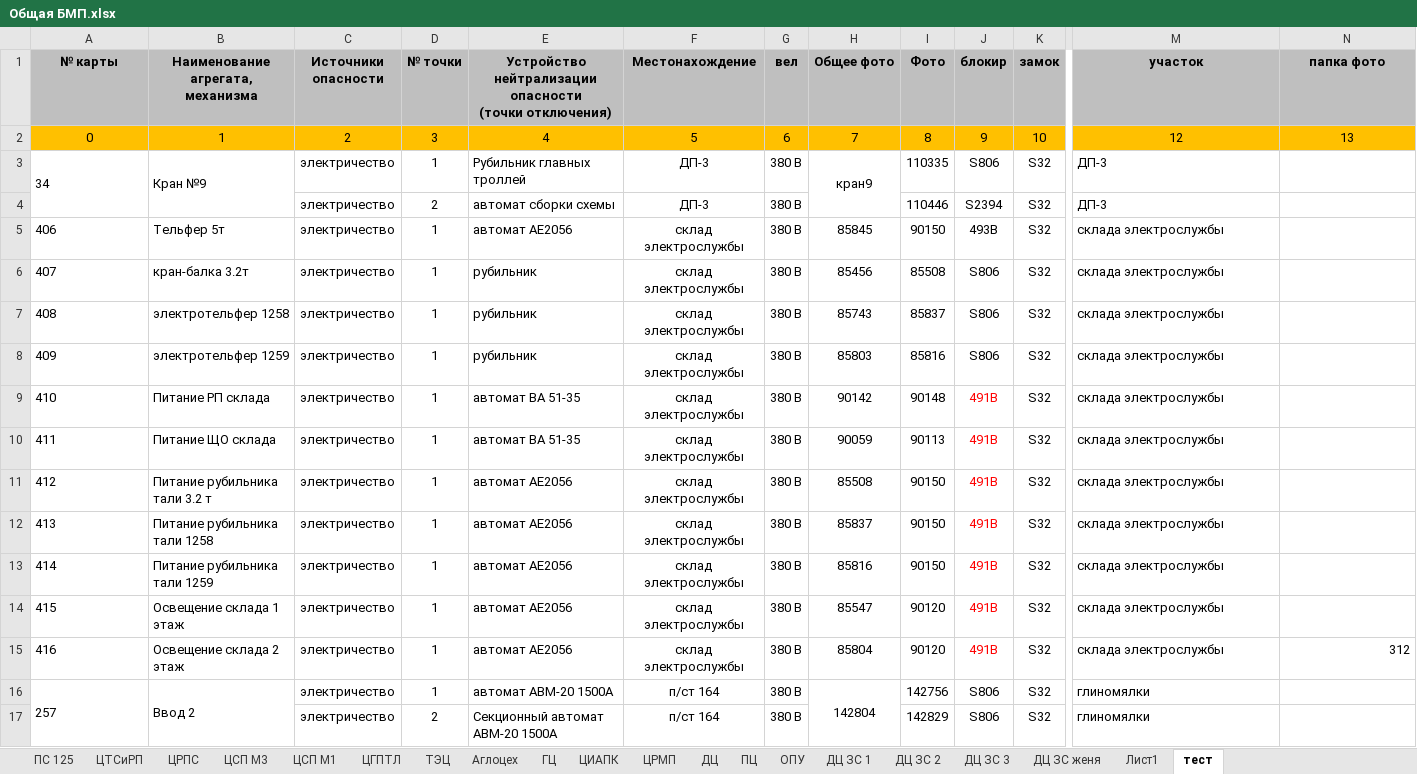
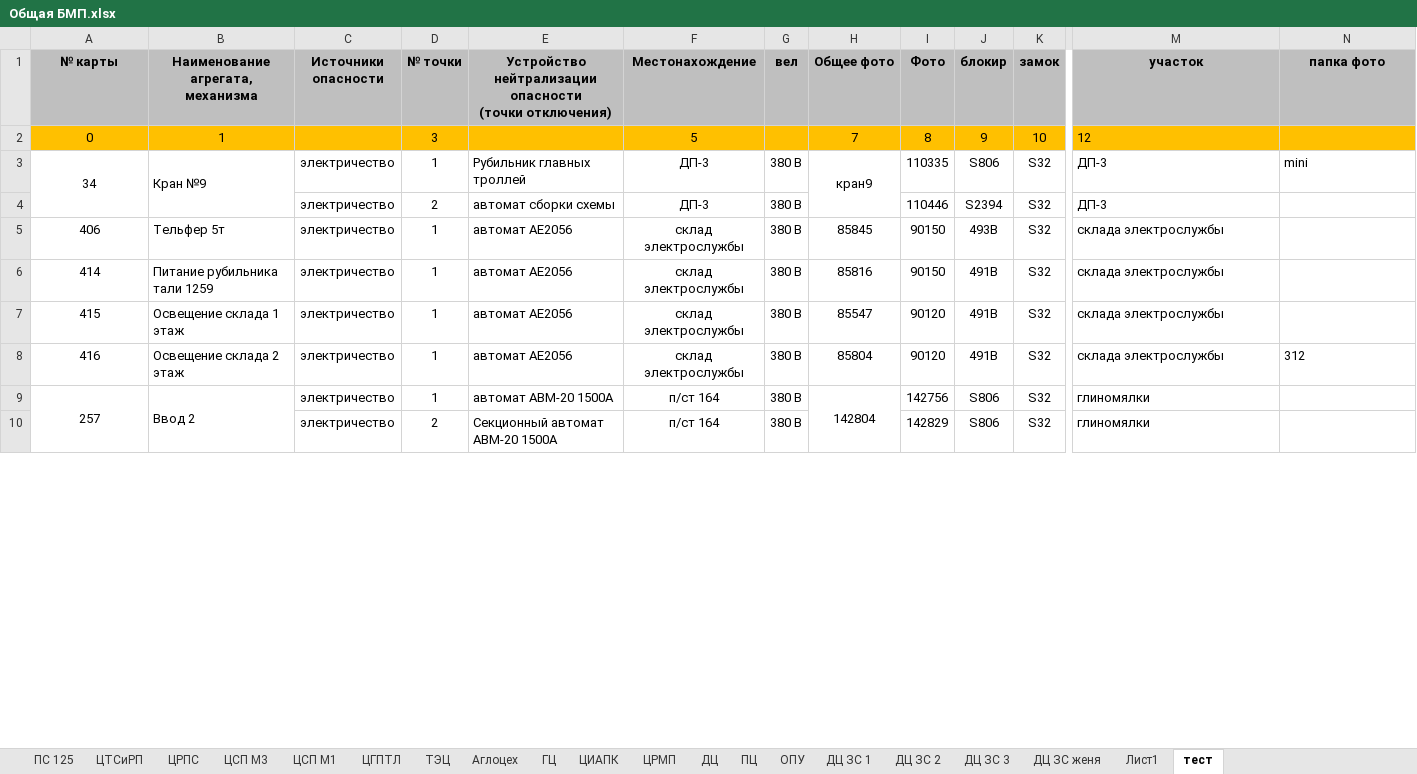
Before and after one commit to greyjr/carder, an Excel workbook: carder/Общая БМП.xlsx, sheet тест, drawn as a sheet; only a part is shown, gaps mark what is left out; values as stored, in another font and other column widths than the file's, no borders; removed rows and columns are numbered as before the commit, all else as after; rows hold the shown columns only; the diff covers the shown part only; the diff names each change by its address in the sheet, - before the commit and + after, or states it on an @@ line.

Commit message:
excel parse update v0.2

```diff
--- a/carder/Общая БМП.xlsx (sheet тест)
+++ b/carder/Общая БМП.xlsx (sheet тест)
-C2 (Источники опасности): 2
+C2 (Источники опасности): (empty)
-E2: 4
+E2: (empty)
-G2 (вел): 6
+G2 (вел): (empty)
-M2 alignment: center
+M2 alignment: left
-N2 (папка фото): 13
+N2 (папка фото): (empty)
-A3 alignment: left
+A3 alignment: center
-N3 (папка фото): (empty)
+N3 (папка фото): mini
-A5 alignment: left
+A5 alignment: center
-row 6: 407 | кран-балка 3.2т | электричество | 1 | рубильник | склад электрослужбы | 380 В | 85456 | 85508 | S806 | S32 | склада электрослужбы
-row 7: 408 | электротельфер 1258 | электричество | 1 | рубильник | склад электрослужбы | 380 В | 85743 | 85837 | S806 | S32 | склада электрослужбы
-row 8: 409 | электротельфер 1259 | электричество | 1 | рубильник | склад электрослужбы | 380 В | 85803 | 85816 | S806 | S32 | склада электрослужбы
-row 9: 410 | Питание РП склада | электричество | 1 | автомат ВА 51-35 | склад электрослужбы | 380 В | 90142 | 90148 | 491B | S32 | склада электрослужбы
-row 10: 411 | Питание ЩО склада | электричество | 1 | автомат ВА 51-35 | склад электрослужбы | 380 В | 90059 | 90113 | 491B | S32 | склада электрослужбы
-row 11: 412 | Питание рубильника тали 3.2 т | электричество | 1 | автомат АЕ2056 | склад электрослужбы | 380 В | 85508 | 90150 | 491B | S32 | склада электрослужбы
-row 12: 413 | Питание рубильника тали 1258 | электричество | 1 | автомат АЕ2056 | склад электрослужбы | 380 В | 85837 | 90150 | 491B | S32 | склада электрослужбы
-A6:A9 alignment: left
+A6:A9 alignment: center
-J6:J8 text colour: #FF0000
+J6:J8 text colour: black
-N8 alignment: right
+N8 alignment: left
```
Also changed, not shown: 14 added rows elsewhere in this sheet, 4 other files.
